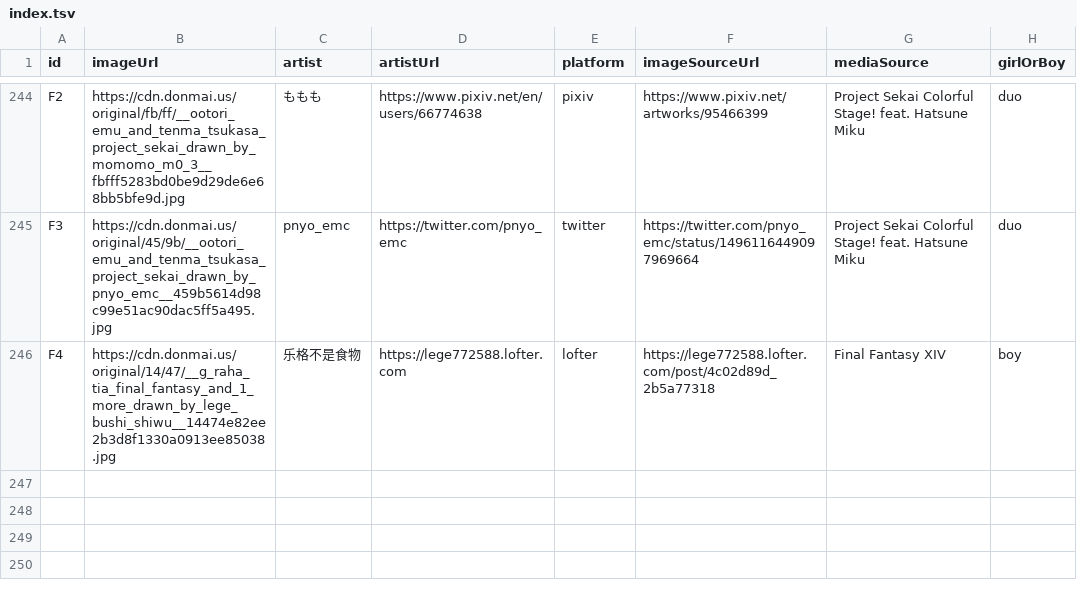
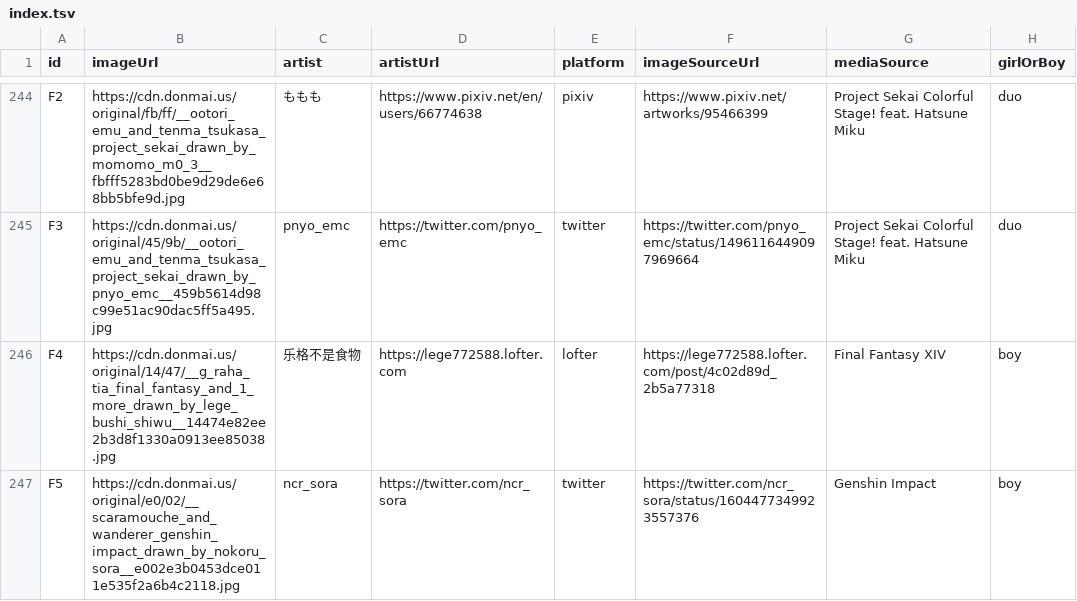
Before and after one commit to nattadasu/nekomimiDb, a TSV file: index.tsv, drawn as a sheet; only a part is shown, gaps mark what is left out.

Commit message:
Add `F5` (boy) by ncr_sora

```diff
--- a/index.tsv
+++ b/index.tsv
@@ -246 +246,2 @@ F3	https://cdn.donmai.us/original/45/9b/__ootori_emu_and_tenma_tsukasa_project_s
 F4	https://cdn.donmai.us/original/14/47/__g_raha_tia_final_fantasy_and_1_more_drawn_by_lege_bushi_shiwu__14474e82ee2b3d8f1330a0913ee85038.jpg	乐格不是食物	https://lege772588.lofter.com	lofter	https://lege772588.lofter.com/post/4c02d89d_2b5a77318	Final Fantasy XIV	boy
+F5	https://cdn.donmai.us/original/e0/02/__scaramouche_and_wanderer_genshin_impact_drawn_by_nokoru_sora__e002e3b0453dce011e535f2a6b4c2118.jpg	ncr_sora	https://twitter.com/ncr_sora	twitter	https://twitter.com/ncr_sora/status/1604477349923557376	Genshin Impact	boy
```
Also changed, not shown: 1 other file.
